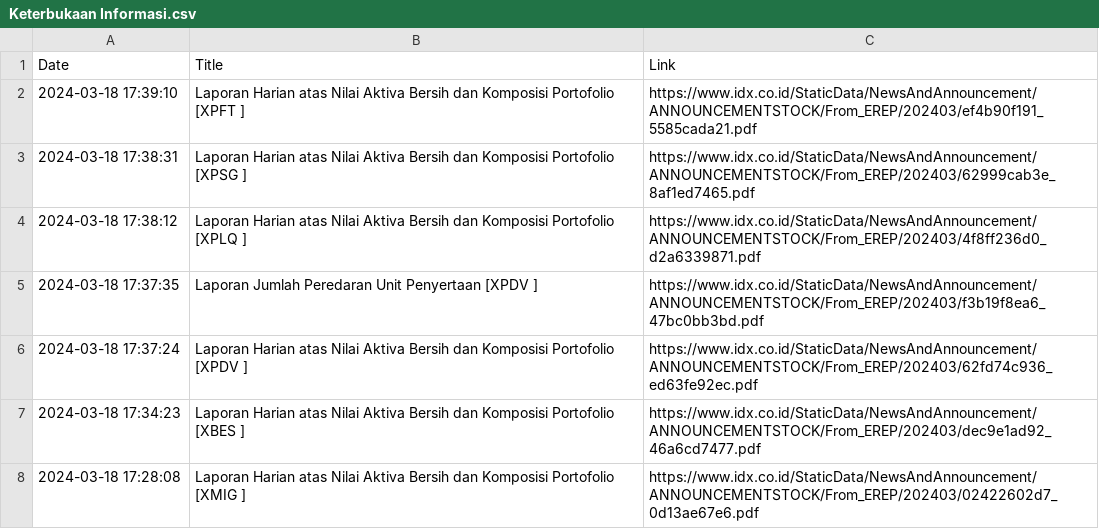
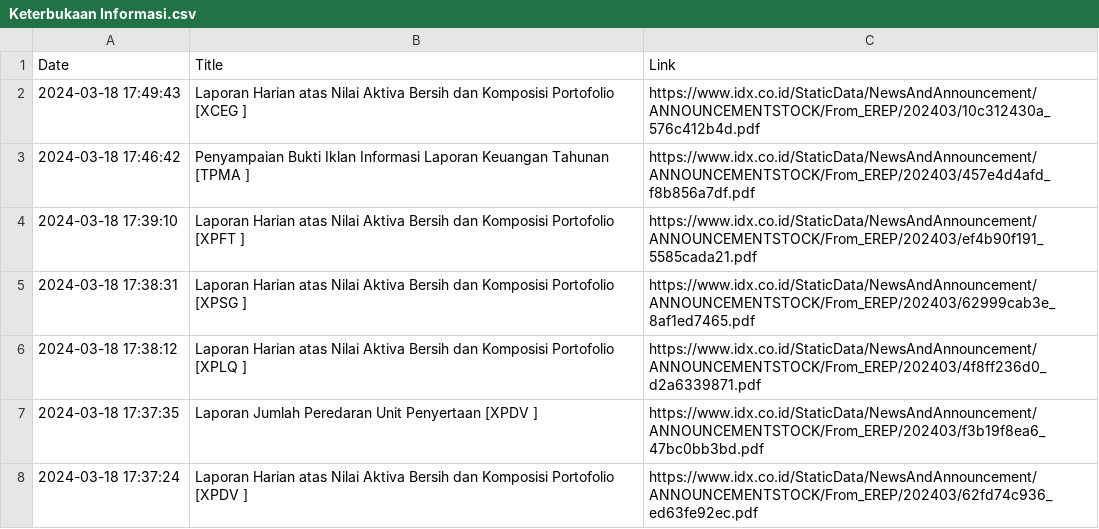
Before and after one commit to ImNash-Fahmi/IDX-Bot-Notification-for-Whatsapp, a CSV file: Dataset/Keterbukaan Informasi.csv, drawn as a sheet; only a part is shown; the shorter side is filled out with more unchanged rows; the diff names each change by its address in the sheet, - before the commit and + after, or states it on an @@ line.

```diff
--- a/Dataset/Keterbukaan Informasi.csv
+++ b/Dataset/Keterbukaan Informasi.csv
+row 2: 2024-03-18 17:49:43 | Laporan Harian atas Nilai Aktiva Bersih dan Komposisi Portofolio [XCEG ] | https://www.idx.co.id/StaticData/NewsAndAnnouncement/ANNOUNCEMENTSTOCK/From_EREP/202403/10c312430a_576c412b4d.pdf
+row 3: 2024-03-18 17:46:42 | Penyampaian Bukti Iklan Informasi Laporan Keuangan Tahunan [TPMA ] | https://www.idx.co.id/StaticData/NewsAndAnnouncement/ANNOUNCEMENTSTOCK/From_EREP/202403/457e4d4afd_f8b856a7df.pdf
```
